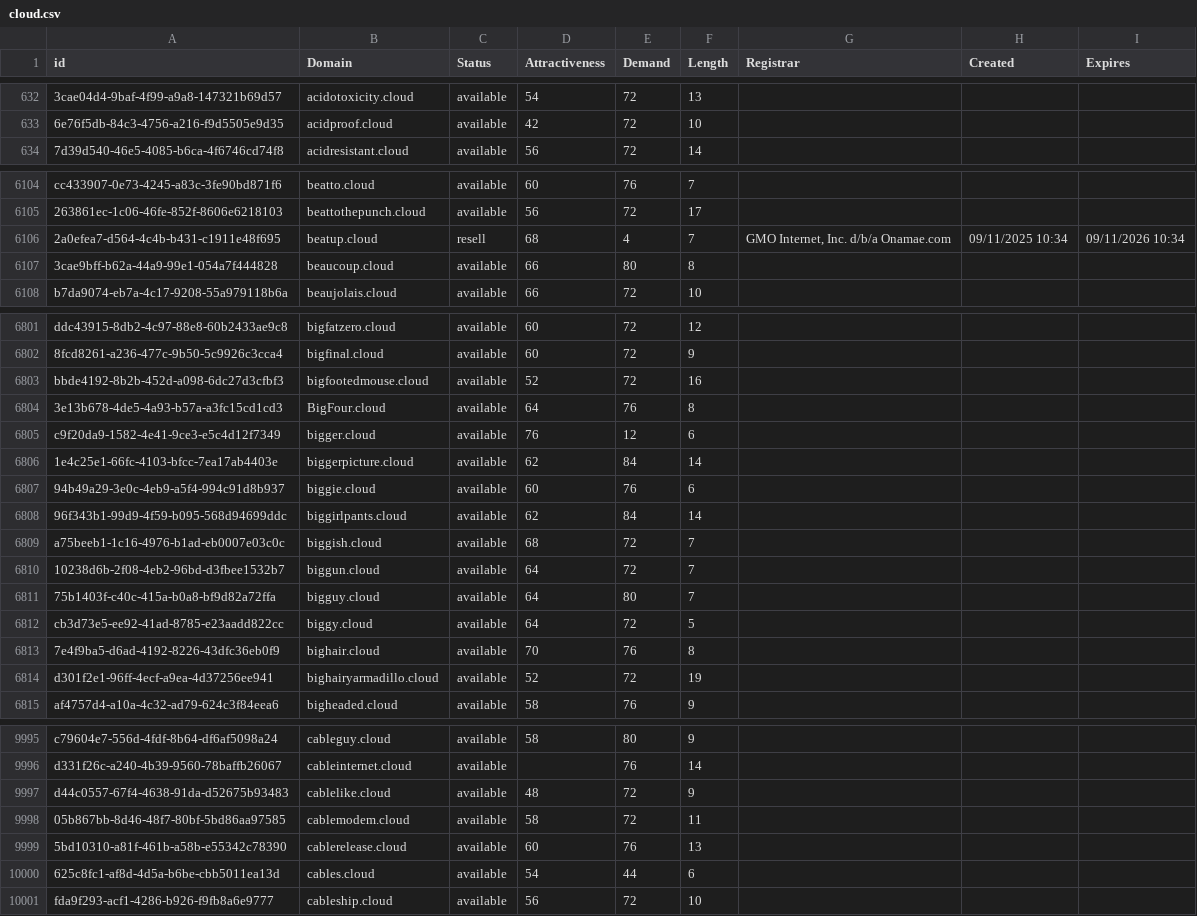
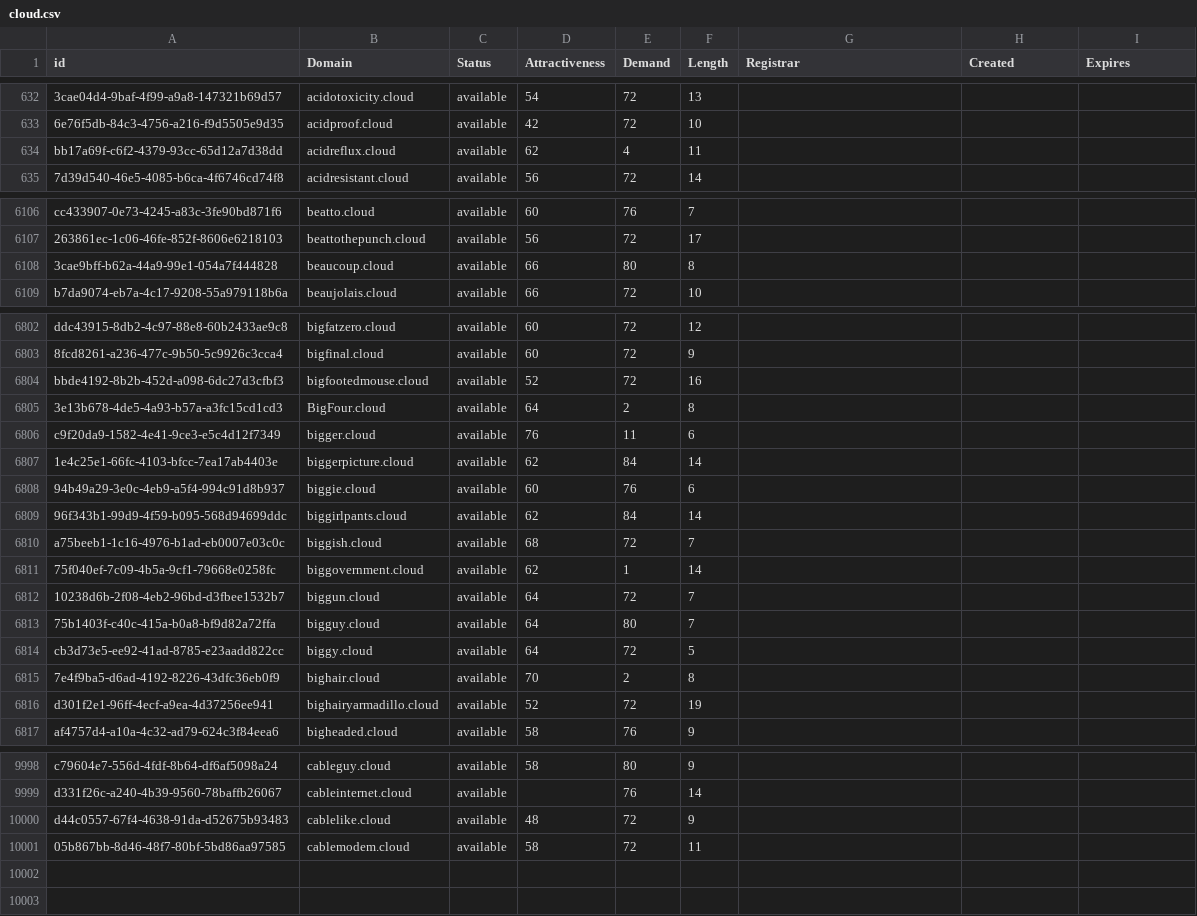
Before and after one commit to UniqueDomains/cloud-oneword-domains, a CSV file: cloud.csv, drawn as a sheet; only a part is shown, gaps mark what is left out; removed rows and columns are numbered as before the commit, all else as after; the diff covers the shown part only; the diff names each change by its address in the sheet, - before the commit and + after, or states it on an @@ line.

Commit message:
Domains update

```diff
--- a/cloud.csv
+++ b/cloud.csv
+row 634: bb17a69f-c6f2-4379-93cc-65d12a7d38dd | acidreflux.cloud | available | 62 | 4 | 11
-row 6106: 2a0efea7-d564-4c4b-b431-c1911e48f695 | beatup.cloud | resell | 68 | 4 | 7 | GMO Internet, Inc. d/b/a Onamae.com | 09/11/2025 10:34 | 09/11/2026 10:34
-E6805 (Demand): 76
+E6805 (Demand): 2
-E6806 (Demand): 12
+E6806 (Demand): 11
+row 6811: 75f040ef-7c09-4b5a-9cf1-79668e0258fc | biggovernment.cloud | available | 62 | 1 | 14
-E6815 (Demand): 76
+E6815 (Demand): 2
-row 9999: 5bd10310-a81f-461b-a58b-e55342c78390 | cablerelease.cloud | available | 60 | 76 | 13
-row 10000: 625c8fc1-af8d-4d5a-b6be-cbb5011ea13d | cables.cloud | available | 54 | 44 | 6
-row 10001: fda9f293-acf1-4286-b926-f9fb8a6e9777 | cableship.cloud | available | 56 | 72 | 10
```
Also changed, not shown: 2 added rows and 82 edited cells elsewhere in this file, 2 other files.
